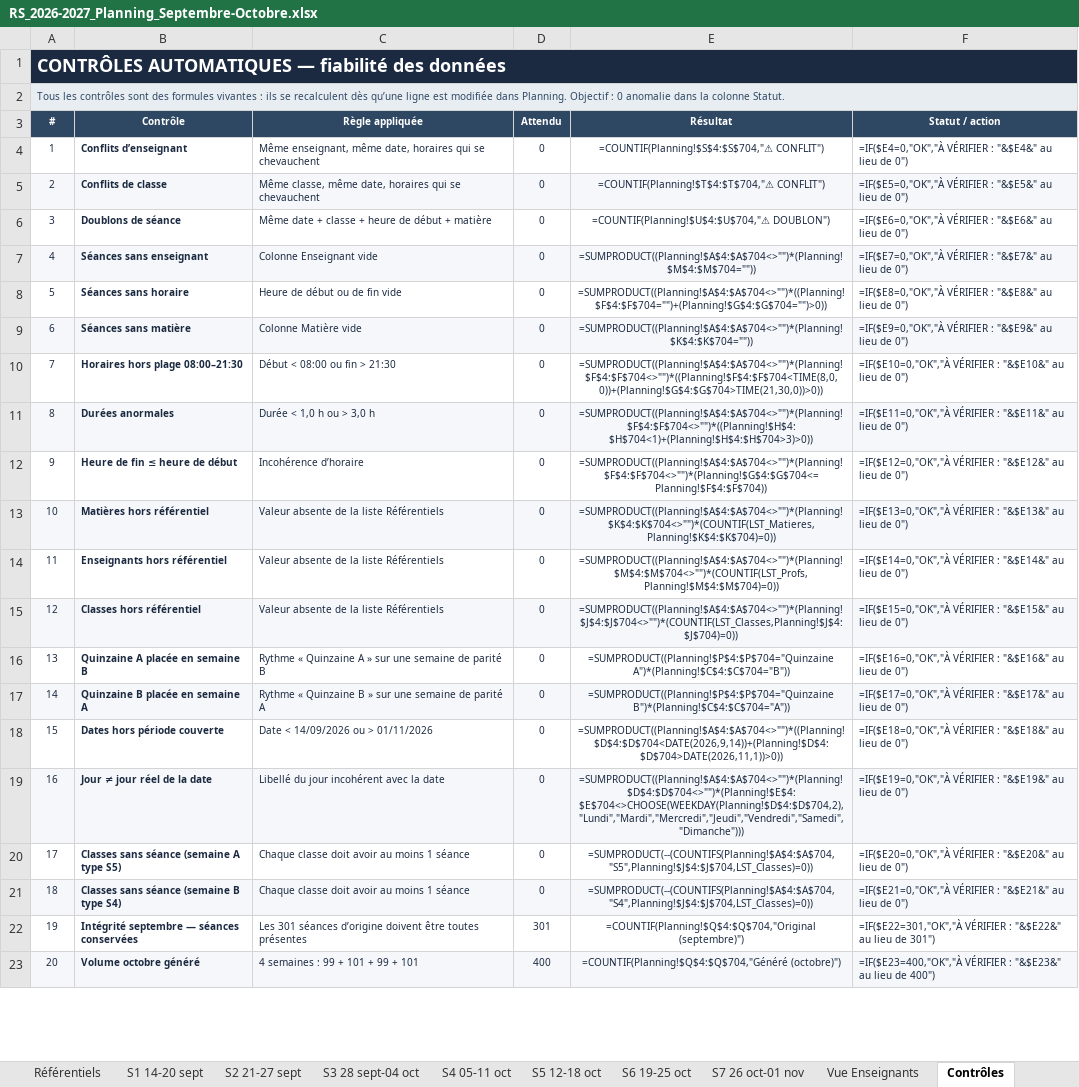
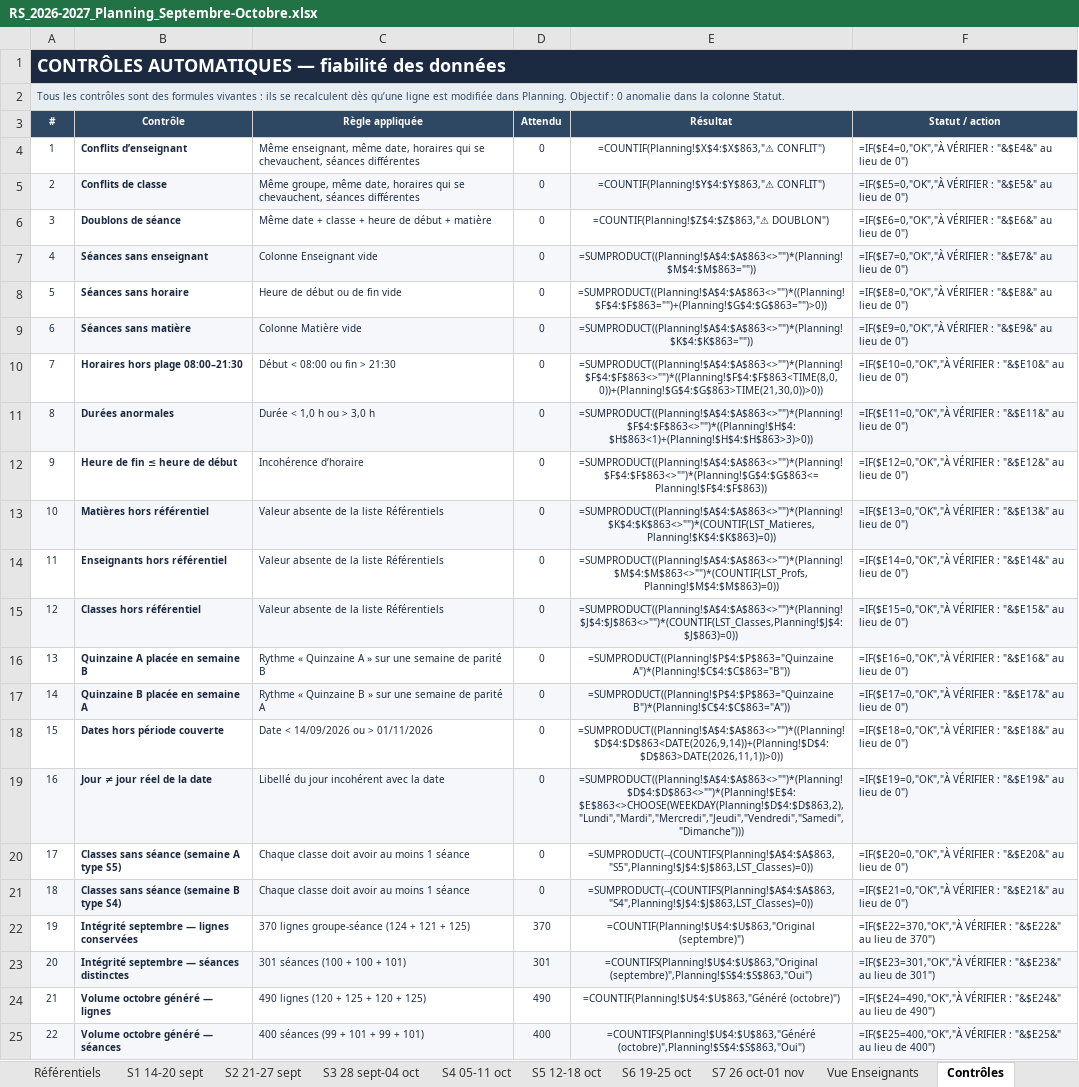
Before and after one commit to amineHasnaoui11/emploi-du-temps, an Excel workbook: livrables/RS_2026-2027_Planning_Septembre-Octobre.xlsx, sheet Contrôles, drawn as a sheet; only a part is shown; values as stored, in another font and other column widths than the file's, no borders; formulas without a stored value are shown as written; conditional formats not drawn; addresses are those after the commit; the diff covers the shown part only; the diff names each change by its address in the sheet, - before the commit and + after, or states it on an @@ line.

```diff
--- a/livrables/RS_2026-2027_Planning_Septembre-Octobre.xlsx (sheet Contrôles)
+++ b/livrables/RS_2026-2027_Planning_Septembre-Octobre.xlsx (sheet Contrôles)
-C4 (Règle appliquée): …qui se chevauchent
+C4 (Règle appliquée): …qui se chevauchent, séances différentes
-E4 (Résultat): =COUNTIF(Planning!$S$4:$S$704,"⚠ CONFLIT")
+E4 (Résultat): =COUNTIF(Planning!$X$4:$X$863,"⚠ CONFLIT")
-C5 (Règle appliquée): Même classe, même date, horaires qui se chevauchent
+C5 (Règle appliquée): Même groupe, même date, horaires qui se chevauchent, séances différentes
-E5 (Résultat): =COUNTIF(Planning!$T$4:$T$704,"⚠ CONFLIT")
+E5 (Résultat): =COUNTIF(Planning!$Y$4:$Y$863,"⚠ CONFLIT")
-E6 (Résultat): =COUNTIF(Planning!$U$4:$U$704,"⚠ DOUBLON")
+E6 (Résultat): =COUNTIF(Planning!$Z$4:$Z$863,"⚠ DOUBLON")
-E7 (Résultat): =SUMPRODUCT((Planning!$A$4:$A$704<>"")*(Planning!$M$4:$M$704=""))
+E7 (Résultat): =SUMPRODUCT((Planning!$A$4:$A$863<>"")*(Planning!$M$4:$M$863=""))
-E8 (Résultat): =SUMPRODUCT((Planning!$A$4:$A$704<>"")*((Planning!$F$4:$F$704="")+(Planning!$G$4:$G$704="")>0))
+E8 (Résultat): =SUMPRODUCT((Planning!$A$4:$A$863<>"")*((Planning!$F$4:$F$863="")+(Planning!$G$4:$G$863="")>0))
-E9 (Résultat): =SUMPRODUCT((Planning!$A$4:$A$704<>"")*(Planning!$K$4:$K$704=""))
+E9 (Résultat): =SUMPRODUCT((Planning!$A$4:$A$863<>"")*(Planning!$K$4:$K$863=""))
-E10 (Résultat): =SUMPRODUCT((Planning!$A$4:$A$704<>"")*(Planning!$F$4:$F$704<>"")*((Planning!$F$4:$F$704<TIME(8,0,0))+(Planning!$G$4:$G$704>TIME(21,30,0))>0))
+E10 (Résultat): =SUMPRODUCT((Planning!$A$4:$A$863<>"")*(Planning!$F$4:$F$863<>"")*((Planning!$F$4:$F$863<TIME(8,0,0))+(Planning!$G$4:$G$863>TIME(21,30,0))>0))
-E11 (Résultat): =SUMPRODUCT((Planning!$A$4:$A$704<>"")*(Planning!$F$4:$F$704<>"")*((Planning!$H$4:$H$704<1)+(Planning!$H$4:$H$704>3)>0))
+E11 (Résultat): =SUMPRODUCT((Planning!$A$4:$A$863<>"")*(Planning!$F$4:$F$863<>"")*((Planning!$H$4:$H$863<1)+(Planning!$H$4:$H$863>3)>0))
-E12 (Résultat): =SUMPRODUCT((Planning!$A$4:$A$704<>"")*(Planning!$F$4:$F$704<>"")*(Planning!$G$4:$G$704<=Planning!$F$4:$F$704))
+E12 (Résultat): =SUMPRODUCT((Planning!$A$4:$A$863<>"")*(Planning!$F$4:$F$863<>"")*(Planning!$G$4:$G$863<=Planning!$F$4:$F$863))
-E13 (Résultat): =SUMPRODUCT((Planning!$A$4:$A$704<>"")*(Planning!$K$4:$K$704<>"")*(COUNTIF(LST_Matieres,Planning!$K$4:$K$704)=0))
+E13 (Résultat): =SUMPRODUCT((Planning!$A$4:$A$863<>"")*(Planning!$K$4:$K$863<>"")*(COUNTIF(LST_Matieres,Planning!$K$4:$K$863)=0))
-E14 (Résultat): =SUMPRODUCT((Planning!$A$4:$A$704<>"")*(Planning!$M$4:$M$704<>"")*(COUNTIF(LST_Profs,Planning!$M$4:$M$704)=0))
+E14 (Résultat): =SUMPRODUCT((Planning!$A$4:$A$863<>"")*(Planning!$M$4:$M$863<>"")*(COUNTIF(LST_Profs,Planning!$M$4:$M$863)=0))
-E15 (Résultat): =SUMPRODUCT((Planning!$A$4:$A$704<>"")*(Planning!$J$4:$J$704<>"")*(COUNTIF(LST_Classes,Planning!$J$4:$J$704)=0))
+E15 (Résultat): =SUMPRODUCT((Planning!$A$4:$A$863<>"")*(Planning!$J$4:$J$863<>"")*(COUNTIF(LST_Classes,Planning!$J$4:$J$863)=0))
-E16 (Résultat): =SUMPRODUCT((Planning!$P$4:$P$704="Quinzaine A")*(Planning!$C$4:$C$704="B"))
+E16 (Résultat): =SUMPRODUCT((Planning!$P$4:$P$863="Quinzaine A")*(Planning!$C$4:$C$863="B"))
-E17 (Résultat): =SUMPRODUCT((Planning!$P$4:$P$704="Quinzaine B")*(Planning!$C$4:$C$704="A"))
+E17 (Résultat): =SUMPRODUCT((Planning!$P$4:$P$863="Quinzaine B")*(Planning!$C$4:$C$863="A"))
-E18 (Résultat): =SUMPRODUCT((Planning!$A$4:$A$704<>"")*((Planning!$D$4:$D$704<DATE(2026,9,14))+(Planning!$D$4:$D$704>DATE(2026,11,1))>0))
+E18 (Résultat): =SUMPRODUCT((Planning!$A$4:$A$863<>"")*((Planning!$D$4:$D$863<DATE(2026,9,14))+(Planning!$D$4:$D$863>DATE(2026,11,1))>0))
-E19 (Résultat): =SUMPRODUCT((Planning!$A$4:$A$704<>"")*(Planning!$D$4:$D$704<>"")*(Planning!$E$4:$E$704<>CHOOSE(WEEKDAY(Planning!$D$4:$D$704,2),"Lundi","Mardi","Mercredi","Jeudi","Vendredi","Samedi","Dimanche")))
+E19 (Résultat): =SUMPRODUCT((Planning!$A$4:$A$863<>"")*(Planning!$D$4:$D$863<>"")*(Planning!$E$4:$E$863<>CHOOSE(WEEKDAY(Planning!$D$4:$D$863,2),"Lundi","Mardi","Mercredi","Jeudi","Vendredi","Samedi","Dimanche")))
-E20 (Résultat): =SUMPRODUCT(--(COUNTIFS(Planning!$A$4:$A$704,"S5",Planning!$J$4:$J$704,LST_Classes)=0))
+E20 (Résultat): =SUMPRODUCT(--(COUNTIFS(Planning!$A$4:$A$863,"S5",Planning!$J$4:$J$863,LST_Classes)=0))
-E21 (Résultat): =SUMPRODUCT(--(COUNTIFS(Planning!$A$4:$A$704,"S4",Planning!$J$4:$J$704,LST_Classes)=0))
+E21 (Résultat): =SUMPRODUCT(--(COUNTIFS(Planning!$A$4:$A$863,"S4",Planning!$J$4:$J$863,LST_Classes)=0))
+row 22: 19 | Intégrité septembre — lignes conservées | 370 lignes groupe-séance (124 + 121 + 125) | 370 | =COUNTIF(Planning!$U$4:$U$863,"Original (septembre)") | =IF($E22=370,"OK","À VÉRIFIER : "&$E22&" au lieu de 370")
@@ column A (#) renumbered from row 23 down @@
-A23:F23 fill: none
+A23:F23 fill: #F5F7FA
-B23 (Contrôle): Intégrité septembre — séances conservées
+B23 (Contrôle): Intégrité septembre — séances distinctes
-C23 (Règle appliquée): Les 301 séances d’origine doivent être toutes présentes
+C23 (Règle appliquée): 301 séances (100 + 100 + 101)
-E23 (Résultat): =COUNTIF(Planning!$Q$4:$Q$704,"Original (septembre)")
+E23 (Résultat): =COUNTIFS(Planning!$U$4:$U$863,"Original (septembre)",Planning!$S$4:$S$863,"Oui")
-F23 (Statut / action): =IF($E22=301,"OK","À VÉRIFIER : "&$E22&" au lieu…
+F23 (Statut / action): =IF($E23=301,"OK","À VÉRIFIER : "&$E23&" au lieu…
+row 24: 21 | Volume octobre généré — lignes | 490 lignes (120 + 125 + 120 + 125) | 490 | =COUNTIF(Planning!$U$4:$U$863,"Généré (octobre)") | =IF($E24=490,"OK","À VÉRIFIER : "&$E24&" au lieu de 490")
-B25 (Contrôle): Volume octobre généré
+B25 (Contrôle): Volume octobre généré — séances
-C25 (Règle appliquée): 4 semaines : 99 + 101 + 99 + 101
+C25 (Règle appliquée): 400 séances (99 + 101 + 99 + 101)
-E25 (Résultat): =COUNTIF(Planning!$Q$4:$Q$704,"Généré (octobre)")
+E25 (Résultat): =COUNTIFS(Planning!$U$4:$U$863,"Généré (octobre)",Planning!$S$4:$S$863,"Oui")
-F25 (Statut / action): =IF($E23=400,"OK","À VÉRIFIER : "&$E23&" au lieu…
+F25 (Statut / action): =IF($E25=400,"OK","À VÉRIFIER : "&$E25&" au lieu…
```
Also changed, not shown: 10 added rows, 2 removed rows, 11 edited cells and cell formats elsewhere in this sheet, sheet Planning, sheet Vue Enseignants, sheet Récapitulatif, sheet S1 14-20 sept, sheet S5 12-18 oct, sheet S7 26 oct-01 nov, 6 more sheets, livrables/RS_2026-2027_Octobre_seul.xlsx, 8 other files.
